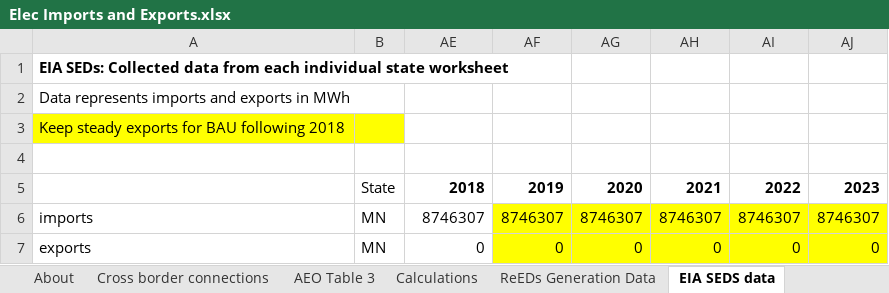
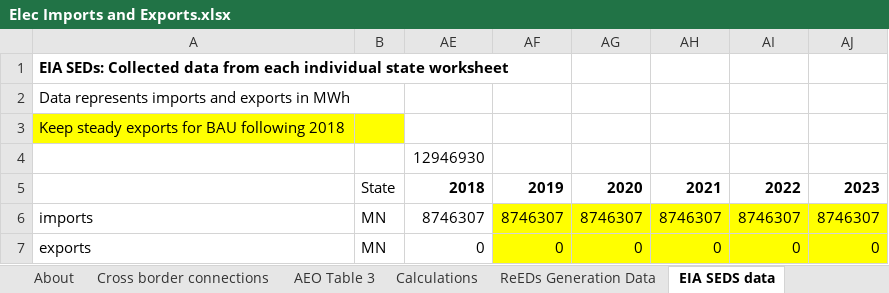
Before and after one commit to EnergyInnovation/eps-minnesota, an Excel workbook: InputData/elec/EIaE/Elec Imports and Exports.xlsx, sheet EIA SEDS data, drawn as a sheet; only a part is shown; values as stored, in another font and other column widths than the file's, no borders; the diff names each change by its address in the sheet, - before the commit and + after, or states it on an @@ line.

```diff
--- a/InputData/elec/EIaE/Elec Imports and Exports.xlsx (sheet EIA SEDS data)
+++ b/InputData/elec/EIaE/Elec Imports and Exports.xlsx (sheet EIA SEDS data)
-AE4: (empty)
+AE4: 12946930
```
Also changed, not shown: sheet EIaE-BIE, sheet Calculations, formulas that keep their value, 1 other file.
